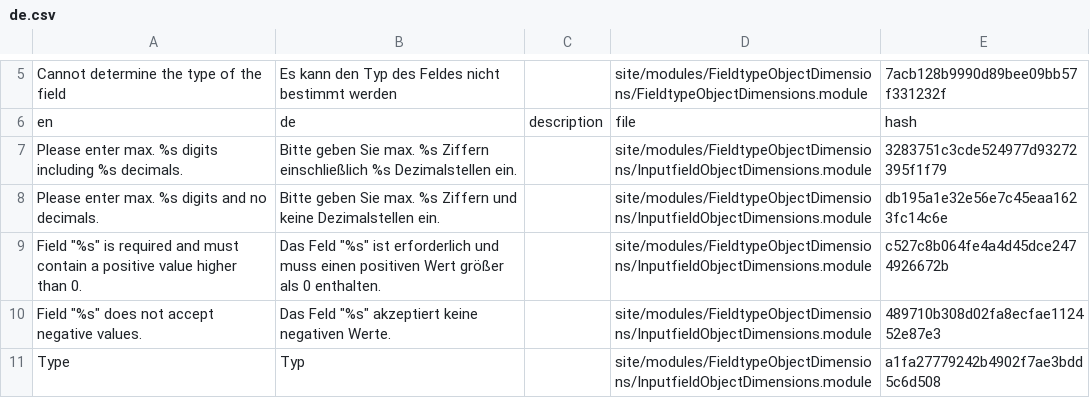
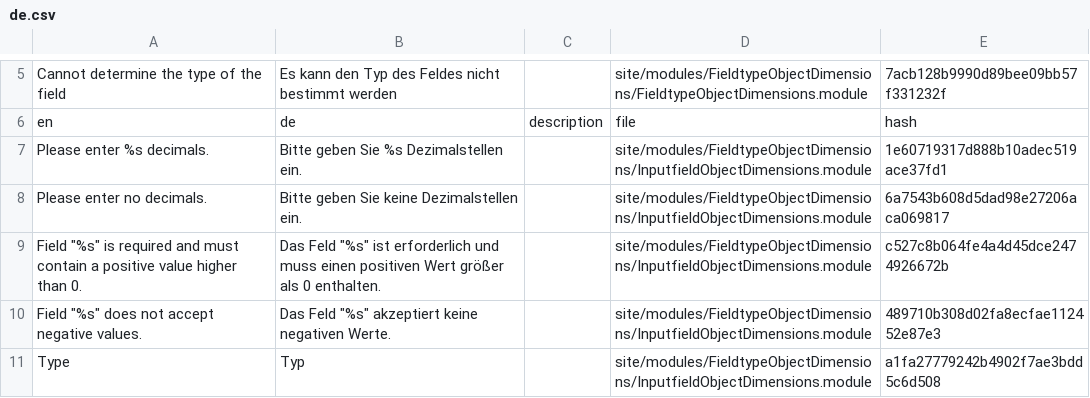
Before and after one commit to juergenweb/FieldtypeObjectDimensions, a CSV file: languages/de.csv, drawn as a sheet; only a part is shown, gaps mark what is left out; removed rows and columns are numbered as before the commit, all else as after; the diff names each change by its address in the sheet, - before the commit and + after, or states it on an @@ line.

Commit message:
Update de.csv

```diff
--- a/languages/de.csv
+++ b/languages/de.csv
-row 7: Please enter max. %s digits including %s decimals. | Bitte geben Sie max. %s Ziffern einschließlich %s Dezimalstellen ein. |  | site/modules/FieldtypeObjectDimensions/InputfieldObjectDimensions.module | 3283751c3cde524977d93272395f1f79
+row 7: Please enter %s decimals. | Bitte geben Sie %s Dezimalstellen ein. |  | site/modules/FieldtypeObjectDimensions/InputfieldObjectDimensions.module | 1e60719317d888b10adec519ace37fd1
-A8: Please enter max. %s digits and no decimals.
+A8: Please enter no decimals.
-B8: …geben Sie max. %s Ziffern und keine Dezimalstellen…
+B8: …geben Sie keine Dezimalstellen…
-E8: db195a1e32e56e7c45eaa1623fc14c6e
+E8: 6a7543b608d5dad98e27206aca069817
```
